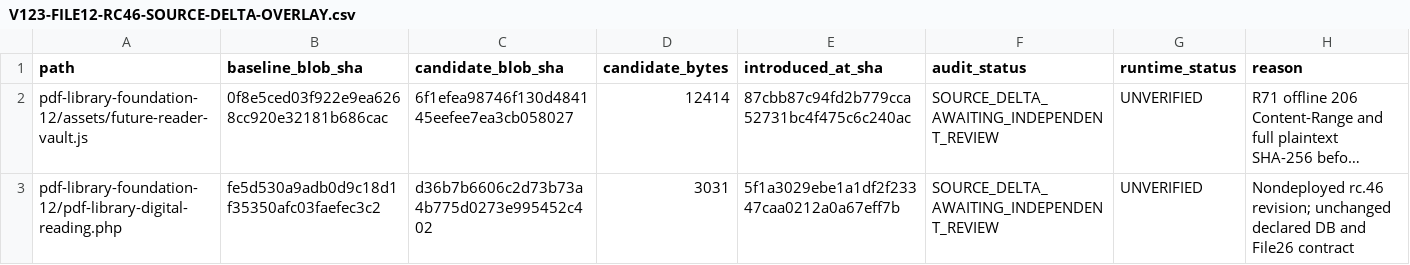
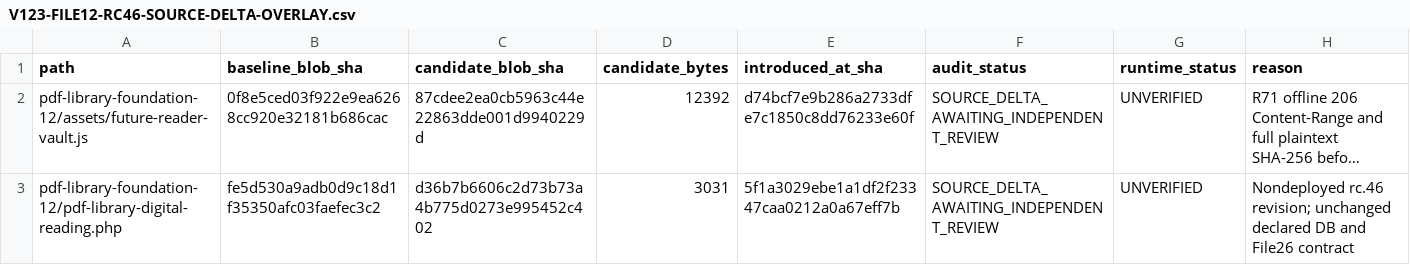
Before and after one commit to majidhussainqadri1-dot/12-pdf-library-and-digital-reading-foundation, a CSV file: docs/V123-FILE12-RC46-SOURCE-DELTA-OVERLAY.csv, drawn as a sheet; long unchanged cells end in …; the diff names each change by its address in the sheet, - before the commit and + after, or states it on an @@ line.

Commit message:
docs(R71): pin final vault source hash and UTF-8 byte count after preserving purge contract

```diff
--- a/docs/V123-FILE12-RC46-SOURCE-DELTA-OVERLAY.csv
+++ b/docs/V123-FILE12-RC46-SOURCE-DELTA-OVERLAY.csv
-C2 (candidate_blob_sha): 6f1efea98746f130d484145eefee7ea3cb058027
+C2 (candidate_blob_sha): 87cdee2ea0cb5963c44e22863dde001d9940229d
-D2 (candidate_bytes): 12414
+D2 (candidate_bytes): 12392
-E2 (introduced_at_sha): 87cbb87c94fd2b779cca52731bc4f475c6c240ac
+E2 (introduced_at_sha): d74bcf7e9b286a2733dfe7c1850c8dd76233e60f
```
